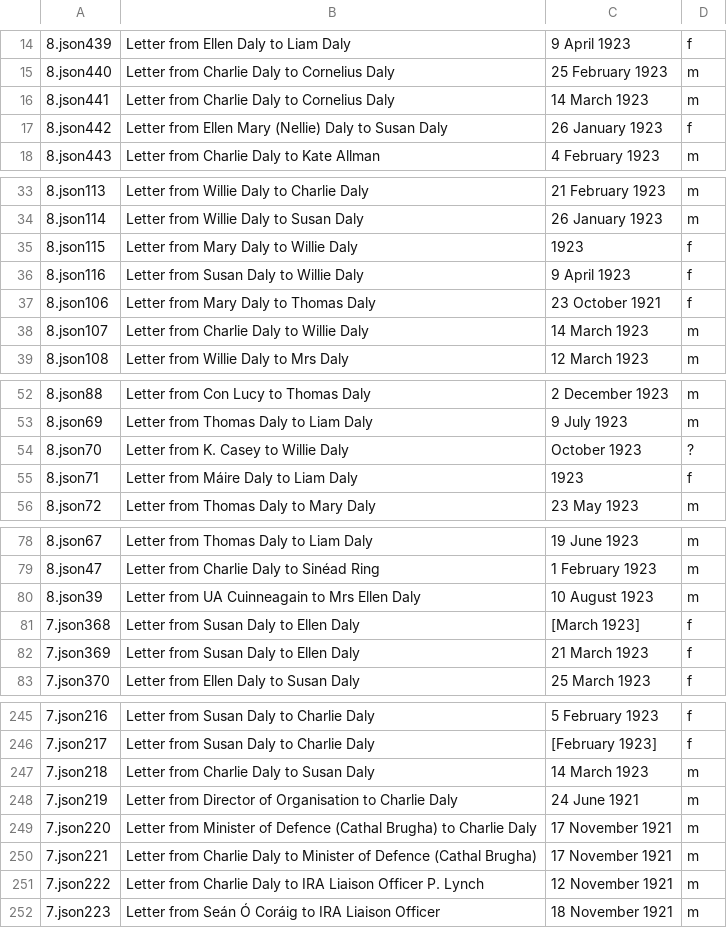
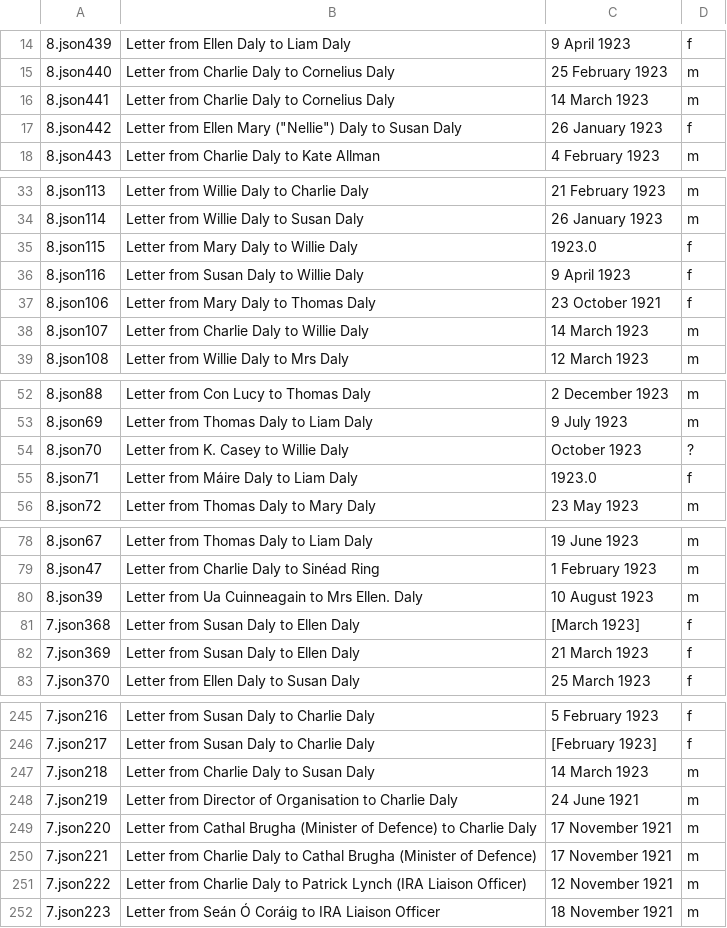
Before and after one commit to MonikaBarget/FeministDH, a CSV file: 302 Daly letters in 2019 JSON data dump.csv (was 301 Daly letters in 2019 JSON data dump.csv), drawn as a sheet; only a part is shown, gaps mark what is left out; the diff covers the shown part only; the diff names each change by its address in the sheet, - before the commit and + after, or states it on an @@ line.

```diff
--- a/301 Daly letters in 2019 JSON data dump.csv
+++ b/302 Daly letters in 2019 JSON data dump.csv
-B17: …Ellen Mary (Nellie) Daly to…
+B17: …Ellen Mary ("Nellie") Daly to…
-C35: 1923
+C35: 1923.0
-C55: 1923
+C55: 1923.0
-B80: Letter from UA Cuinneagain to Mrs Ellen Daly
+B80: Letter from Ua Cuinneagain to Mrs Ellen. Daly
-B249: Letter from Minister of Defence (Cathal Brugha) to Charlie…
+B249: Letter from Cathal Brugha (Minister of Defence) to Charlie…
-B250: …Daly to Minister of Defence (Cathal Brugha)
+B250: …Daly to Cathal Brugha (Minister of Defence)
-B251: …Daly to IRA Liaison Officer P. Lynch
+B251: …Daly to Patrick Lynch (IRA Liaison Officer)
```
Also changed, not shown: 23 edited cells elsewhere in this file.
